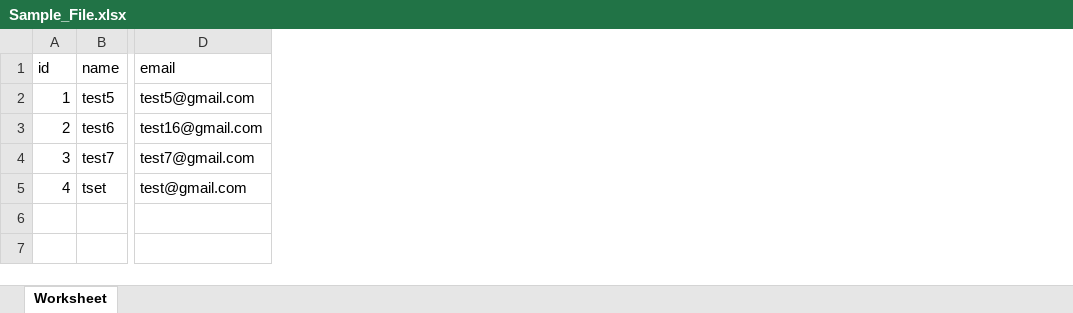
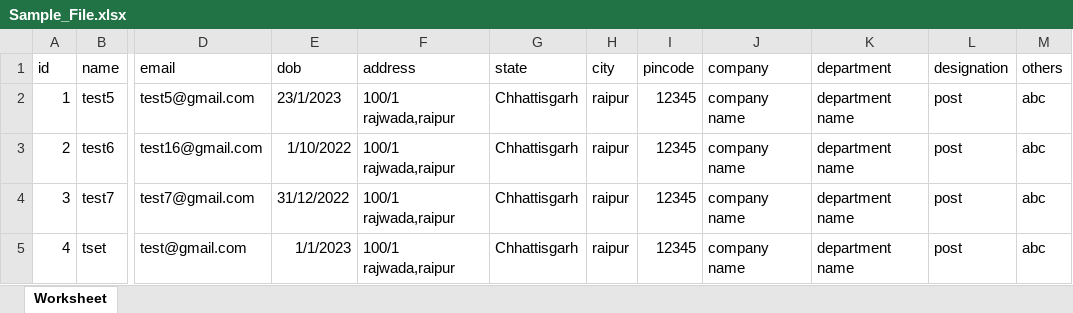
Before and after one commit to srb2305/charpair_crm, an Excel workbook: public/images/Sample_File.xlsx, sheet Worksheet, drawn as a sheet; only a part is shown, gaps mark what is left out; values as stored, in another font and other column widths than the file's, no borders; the diff names each change by its address in the sheet, - before the commit and + after, or states it on an @@ line.

```diff
--- a/public/images/Sample_File.xlsx (sheet Worksheet)
+++ b/public/images/Sample_File.xlsx (sheet Worksheet)
+column E (dob), rows 2-5: 23/1/2023 | 1/10/2022 | 31/12/2022 | 1/1/2023
+column F (address), rows 2-5: all 100/1 rajwada,raipur
+column G (state), rows 2-5: all Chhattisgarh
+column H (city), rows 2-5: all raipur
+column I (pincode), rows 2-5: all 12345
+column J (company), rows 2-5: all company name
+column K (department), rows 2-5: all department name
+column L (designation), rows 2-5: all post
+column M (others), rows 2-5: all abc
```
Also changed, not shown: 15 other files.
